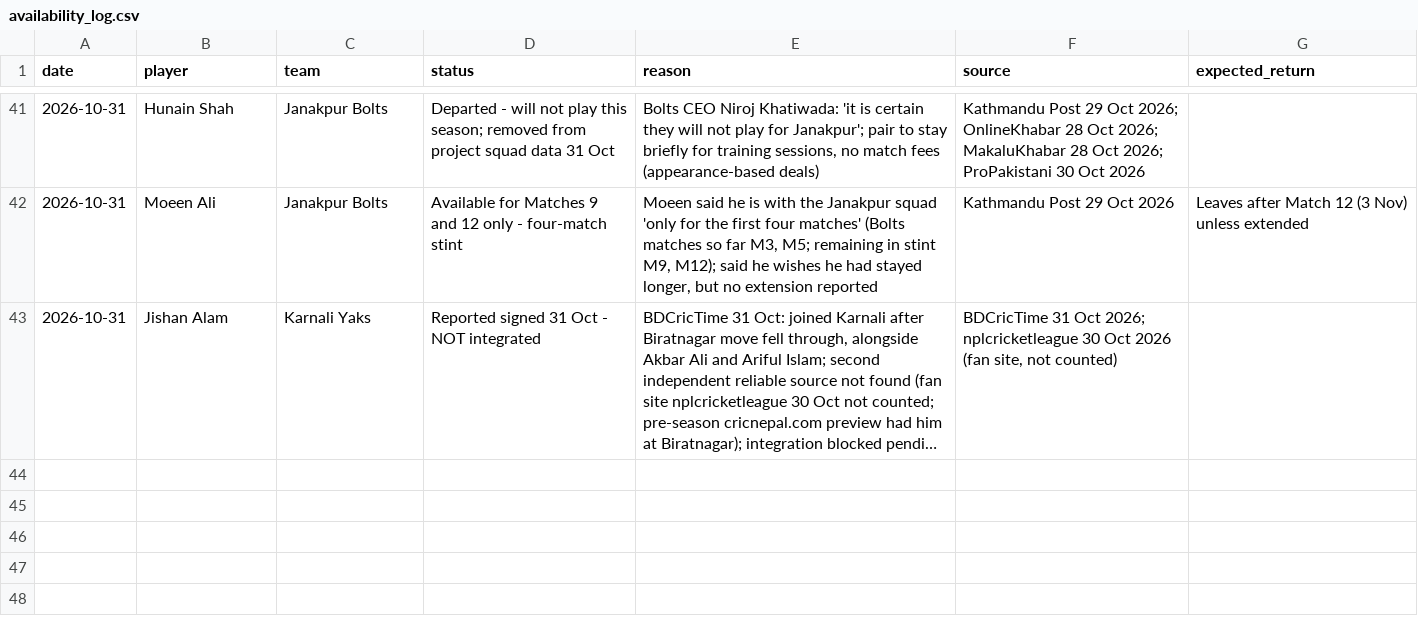
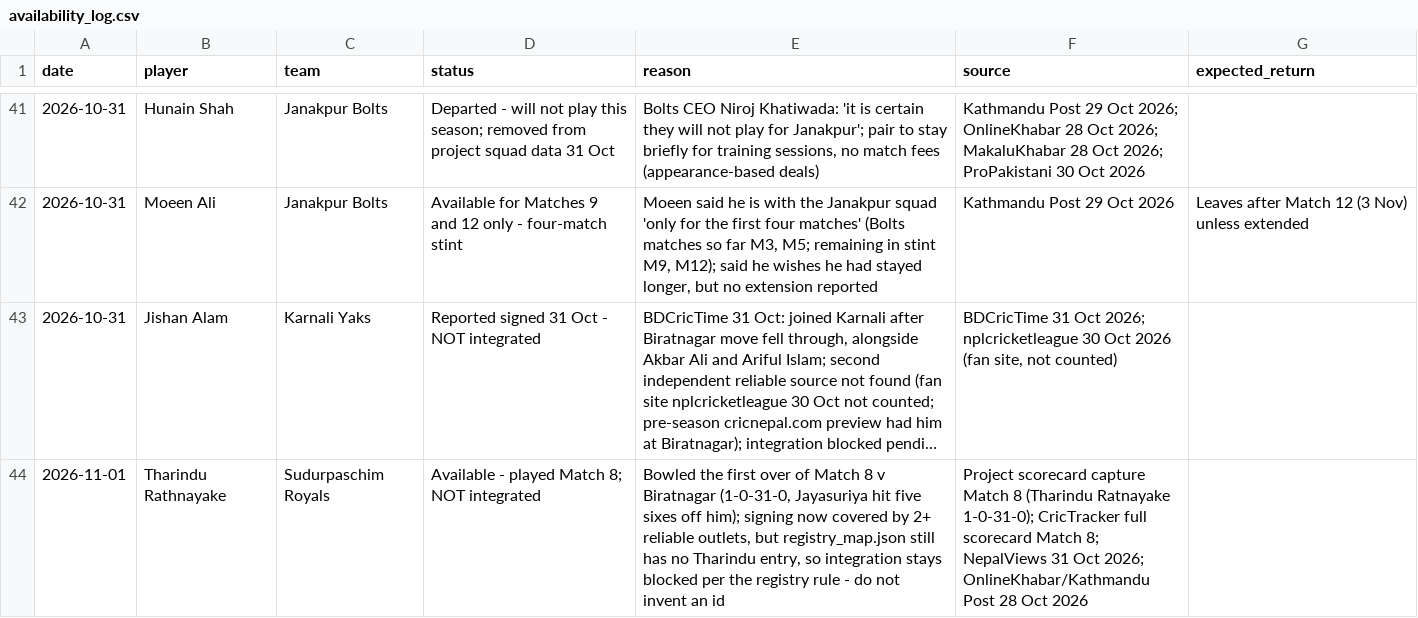
Before and after one commit to Dikshant-Neupane/CricNepal, a CSV file: data/capture/availability_log.csv, drawn as a sheet; only a part is shown, gaps mark what is left out; long unchanged cells end in …; the diff names each change by its address in the sheet, - before the commit and + after, or states it on an @@ line.

Commit message:
data: note Tharindu Rathnayake played Match 8, still unintegrated on the registry block

```diff
--- a/data/capture/availability_log.csv
+++ b/data/capture/availability_log.csv
+row 44: 2026-11-01 | Tharindu Rathnayake | Sudurpaschim Royals | Available - played Match 8; NOT integrated | Bowled the first over of Match 8 v Biratnagar (1-0-31-0, Jayasuriya hit five sixes off him); signing now covered by 2+ reliable outlets, but registry_map.json still has no Tharindu entry, so integration stays blocked per the registry rule - do not invent an id | Project scorecard capture Match 8 (Tharindu Ratnayake 1-0-31-0); CricTracker full scorecard Match 8; NepalViews 31 Oct 2026; OnlineKhabar/Kathmandu Post 28 Oct 2026
```
